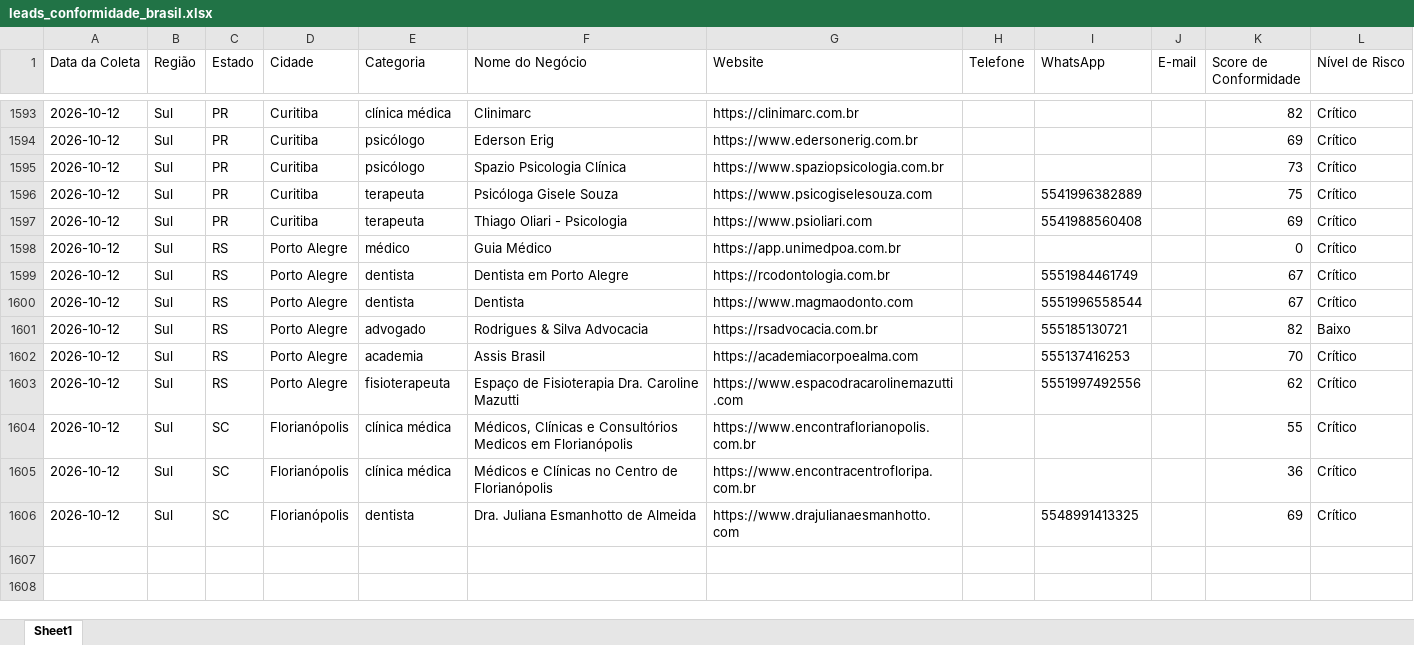
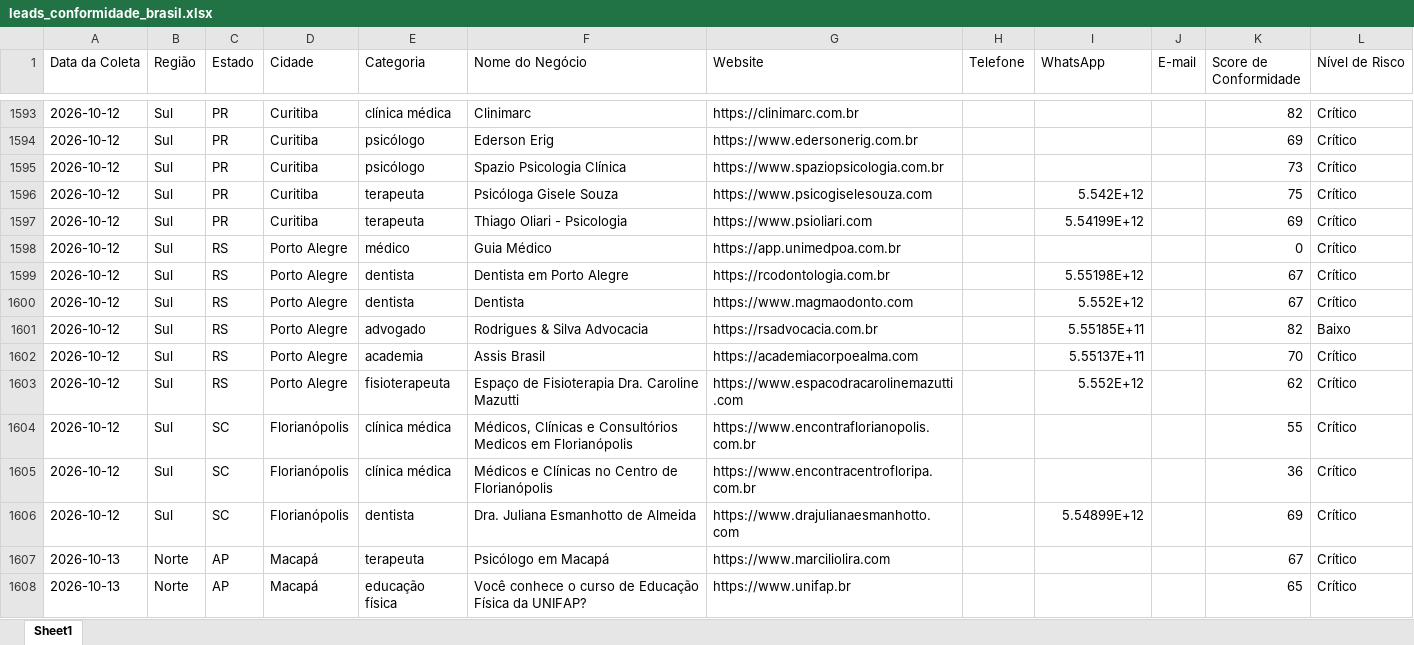
Before and after one commit to leandroeriksonoliveira/veltrodigital, an Excel workbook: leads_automation/data/leads_conformidade_brasil.xlsx, sheet Sheet1, drawn as a sheet; only a part is shown, gaps mark what is left out; values as stored, in another font and other column widths than the file's, no borders; the diff covers the shown part only; the diff names each change by its address in the sheet, - before the commit and + after, or states it on an @@ line.

```diff
--- a/leads_automation/data/leads_conformidade_brasil.xlsx (sheet Sheet1)
+++ b/leads_automation/data/leads_conformidade_brasil.xlsx (sheet Sheet1)
-I1596 (WhatsApp): 5541996382889
+I1596 (WhatsApp): 5.542E+12
-I1597 (WhatsApp): 5541988560408
+I1597 (WhatsApp): 5.54199E+12
-I1599 (WhatsApp): 5551984461749
+I1599 (WhatsApp): 5.55198E+12
-I1600 (WhatsApp): 5551996558544
+I1600 (WhatsApp): 5.552E+12
-I1601 (WhatsApp): 555185130721
+I1601 (WhatsApp): 5.55185E+11
-I1602 (WhatsApp): 555137416253
+I1602 (WhatsApp): 5.55137E+11
-I1603 (WhatsApp): 5551997492556
+I1603 (WhatsApp): 5.552E+12
-I1606 (WhatsApp): 5548991413325
+I1606 (WhatsApp): 5.54899E+12
+row 1607: 2026-10-13 | Norte | AP | Macapá | terapeuta | Psicólogo em Macapá | https://www.marciliolira.com |  |  |  | 67 | Crítico
+row 1608: 2026-10-13 | Norte | AP | Macapá | educação física | Você conhece o curso de Educação Física da UNIFAP? | https://www.unifap.br |  |  |  | 65 | Crítico
```
Also changed, not shown: 13 added rows elsewhere in this sheet, 1 other file.
